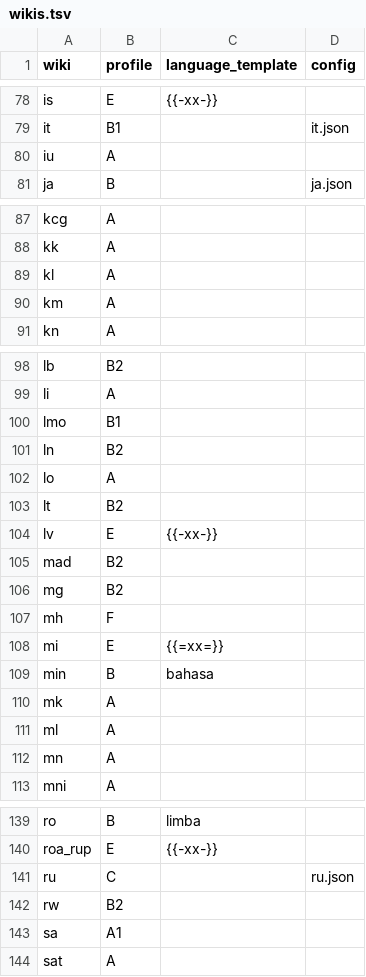
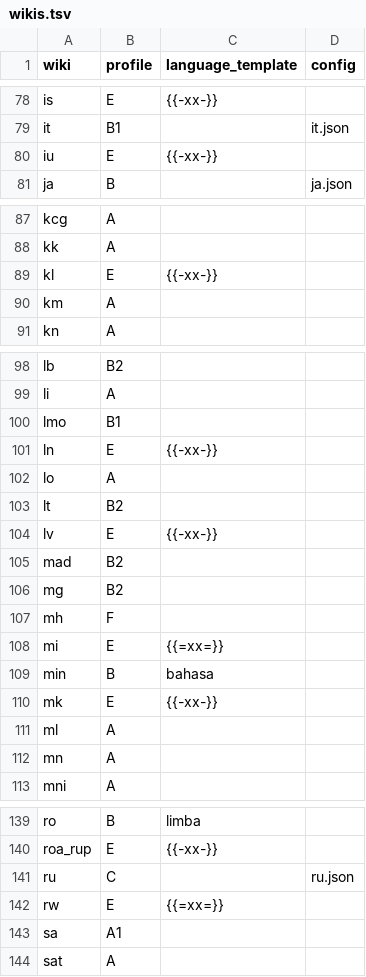
Before and after one commit to nlp-and-learning/wiktparse, a TSV file: res/wiktionary/wikis.tsv, drawn as a sheet; only a part is shown, gaps mark what is left out; the diff covers the shown part only.

```diff
--- a/res/wiktionary/wikis.tsv
+++ b/res/wiktionary/wikis.tsv
@@ -79,3 +79,3 @@ is	E	{{-xx-}}
 it	B1		it.json
-iu	A		
+iu	E	{{-xx-}}	
 ja	B		ja.json
@@ -88,3 +88,3 @@ kcg	A
 kk	A		
-kl	A		
+kl	E	{{-xx-}}	
 km	A		
@@ -100,3 +100,3 @@ li	A
 lmo	B1		
-ln	B2		
+ln	E	{{-xx-}}	
 lo	A		
@@ -109,3 +109,3 @@ mi	E	{{=xx=}}
 min	B	bahasa	
-mk	A		
+mk	E	{{-xx-}}	
 ml	A		
@@ -141,3 +141,3 @@ roa_rup	E	{{-xx-}}
 ru	C		ru.json
-rw	B2		
+rw	E	{{=xx=}}	
 sa	A1		
```
Also changed, not shown: 17 edited cells elsewhere in this file, 3 other files.
